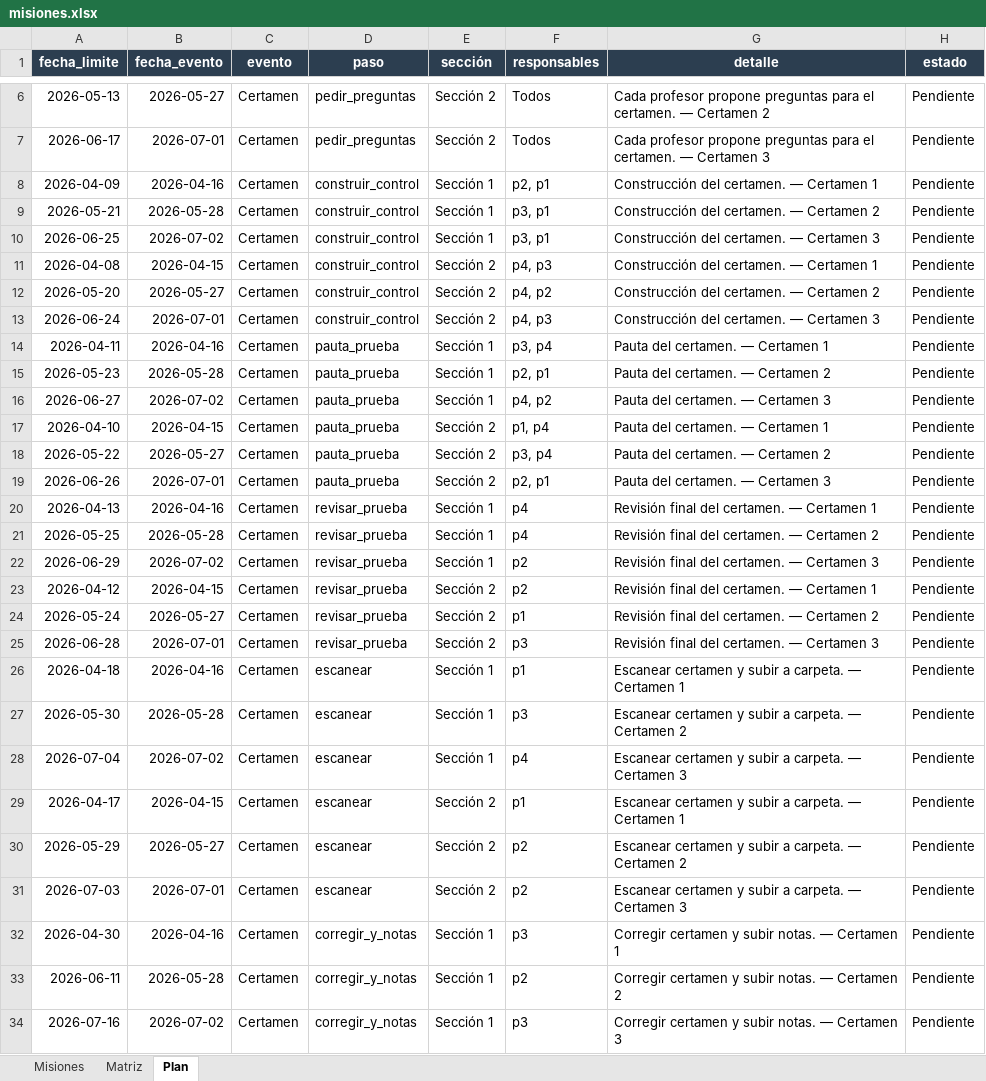
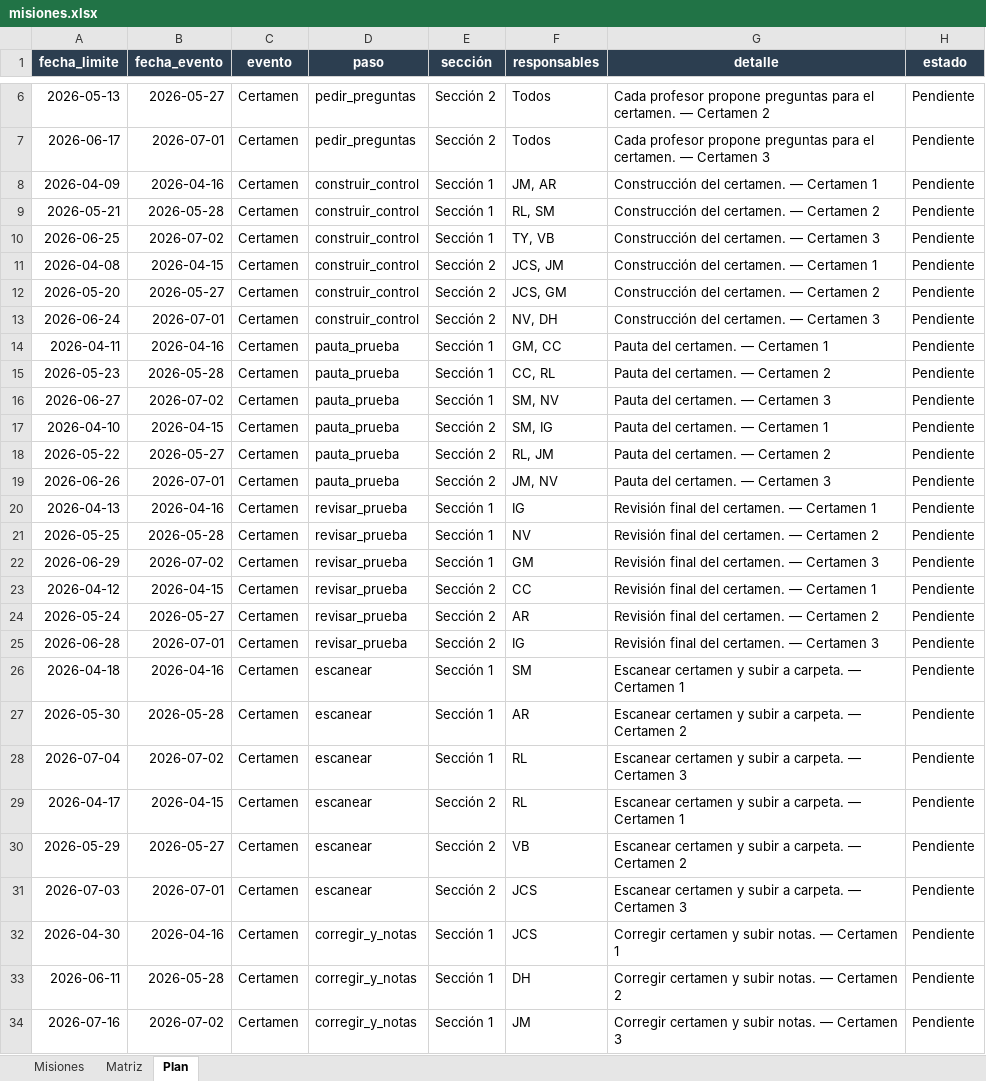
Before and after one commit to tomilee09/Calendario-Curso, an Excel workbook: data/medicina/misiones.xlsx, sheet Plan, drawn as a sheet; only a part is shown, gaps mark what is left out; values as stored, in another font and other column widths than the file's, no borders; the diff covers the shown part only; the diff names each change by its address in the sheet, - before the commit and + after, or states it on an @@ line.

```diff
--- a/data/medicina/misiones.xlsx (sheet Plan)
+++ b/data/medicina/misiones.xlsx (sheet Plan)
-F8 (responsables): p2, p1
+F8 (responsables): JM, AR
-F9 (responsables): p3, p1
+F9 (responsables): RL, SM
-F10 (responsables): p3, p1
+F10 (responsables): TY, VB
-F11 (responsables): p4, p3
+F11 (responsables): JCS, JM
-F12 (responsables): p4, p2
+F12 (responsables): JCS, GM
-F13 (responsables): p4, p3
+F13 (responsables): NV, DH
-F14 (responsables): p3, p4
+F14 (responsables): GM, CC
-F15 (responsables): p2, p1
+F15 (responsables): CC, RL
-F16 (responsables): p4, p2
+F16 (responsables): SM, NV
-F17 (responsables): p1, p4
+F17 (responsables): SM, IG
-F18 (responsables): p3, p4
+F18 (responsables): RL, JM
-F19 (responsables): p2, p1
+F19 (responsables): JM, NV
-F20 (responsables): p4
+F20 (responsables): IG
-F21 (responsables): p4
+F21 (responsables): NV
-F22 (responsables): p2
+F22 (responsables): GM
-F23 (responsables): p2
+F23 (responsables): CC
-F24 (responsables): p1
+F24 (responsables): AR
-F25 (responsables): p3
+F25 (responsables): IG
-F26 (responsables): p1
+F26 (responsables): SM
-F27 (responsables): p3
+F27 (responsables): AR
-F28 (responsables): p4
+F28 (responsables): RL
-F29 (responsables): p1
+F29 (responsables): RL
-F30 (responsables): p2
+F30 (responsables): VB
-F31 (responsables): p2
+F31 (responsables): JCS
-F32 (responsables): p3
+F32 (responsables): JCS
-F33 (responsables): p2
+F33 (responsables): DH
-F34 (responsables): p3
+F34 (responsables): JM
```
Also changed, not shown: 71 edited cells elsewhere in this sheet, sheet Matriz, sheet Misiones, data/enobnu/calendario.xlsx, data/enobnu/misiones.xlsx, 13 other files.
